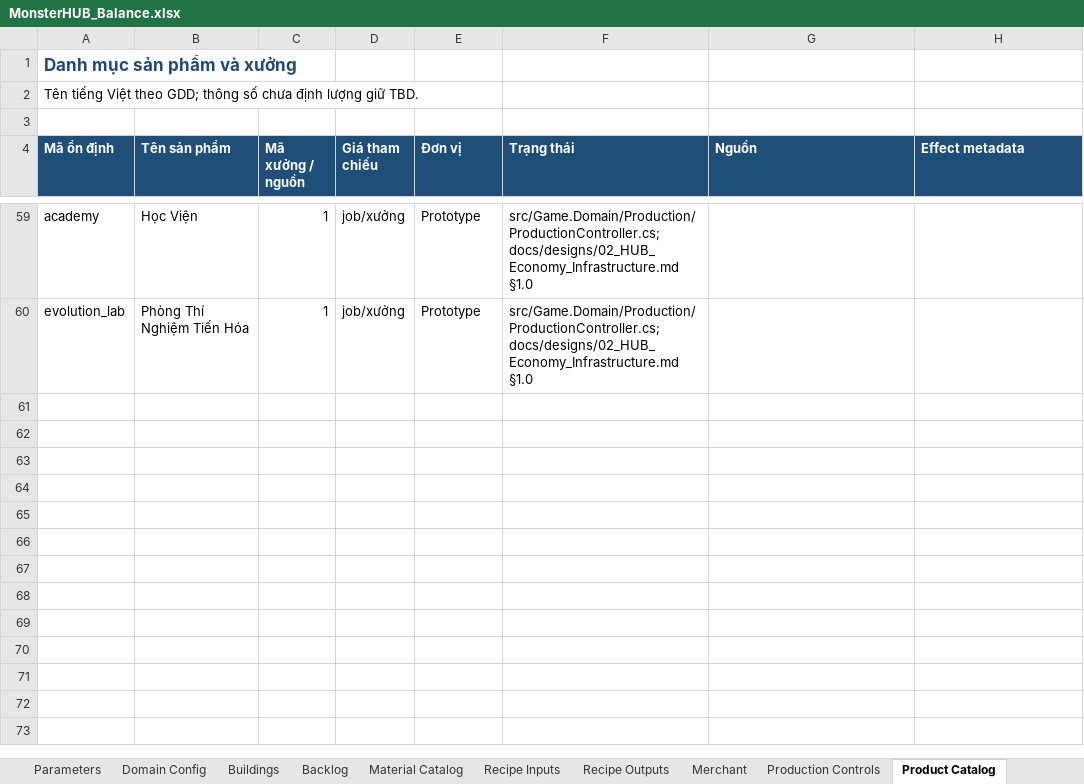
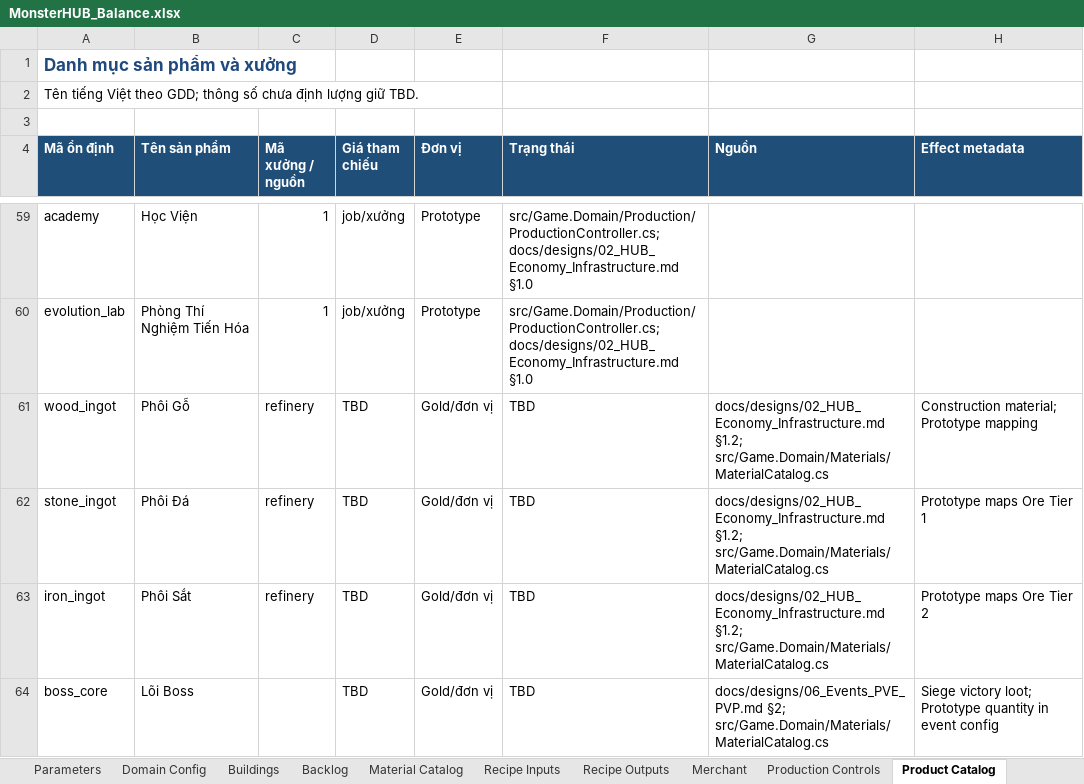
Before and after one commit to slym1v98/monster_hub_tycoon, an Excel workbook: docs/balance/MonsterHUB_Balance.xlsx, sheet Product Catalog, drawn as a sheet; only a part is shown, gaps mark what is left out; values as stored, in another font and other column widths than the file's, no borders; the diff names each change by its address in the sheet, - before the commit and + after, or states it on an @@ line.

Commit message:
feat(domain): complete progression and events sub-project

```diff
--- a/docs/balance/MonsterHUB_Balance.xlsx (sheet Product Catalog)
+++ b/docs/balance/MonsterHUB_Balance.xlsx (sheet Product Catalog)
+row 61: wood_ingot | Phôi Gỗ | refinery | TBD | Gold/đơn vị | TBD | docs/designs/02_HUB_Economy_Infrastructure.md §1.2; src/Game.Domain/Materials/MaterialCatalog.cs | Construction material; Prototype mapping
+row 62: stone_ingot | Phôi Đá | refinery | TBD | Gold/đơn vị | TBD | docs/designs/02_HUB_Economy_Infrastructure.md §1.2; src/Game.Domain/Materials/MaterialCatalog.cs | Prototype maps Ore Tier 1
+row 63: iron_ingot | Phôi Sắt | refinery | TBD | Gold/đơn vị | TBD | docs/designs/02_HUB_Economy_Infrastructure.md §1.2; src/Game.Domain/Materials/MaterialCatalog.cs | Prototype maps Ore Tier 2
+row 64: boss_core | Lõi Boss |  | TBD | Gold/đơn vị | TBD | docs/designs/06_Events_PVE_PVP.md §2; src/Game.Domain/Materials/MaterialCatalog.cs | Siege victory loot; Prototype quantity in event config
```
Also changed, not shown: sheet Recipe Outputs, sheet Recipe Inputs, sheet Overview, other sheet tabs, 42 other files.
